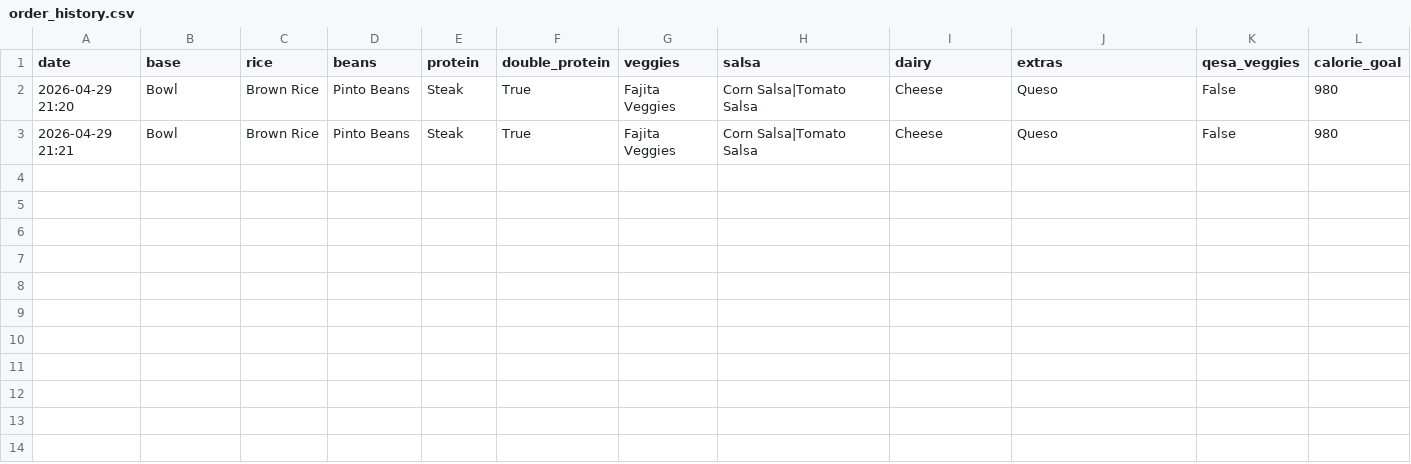
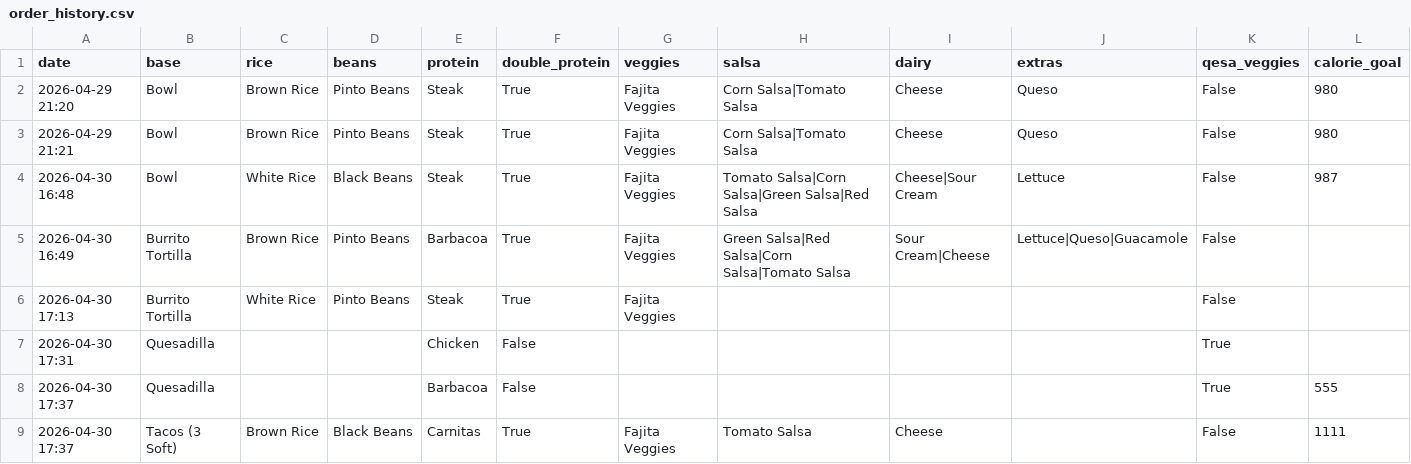
Before and after one commit to carterlaw56/Project2, a CSV file: order_history.csv, drawn as a sheet; only a part is shown; rows hold the shown columns only; the diff names each change by its address in the sheet, - before the commit and + after, or states it on an @@ line.

```diff
--- a/order_history.csv
+++ b/order_history.csv
+row 4: 2026-04-30 16:48 | Bowl | White Rice | Black Beans | Steak | True | Fajita Veggies | Tomato Salsa|Corn Salsa|Green Salsa|Red Salsa | Cheese|Sour Cream | Lettuce | False | 987
+row 5: 2026-04-30 16:49 | Burrito Tortilla | Brown Rice | Pinto Beans | Barbacoa | True | Fajita Veggies | Green Salsa|Red Salsa|Corn Salsa|Tomato Salsa | Sour Cream|Cheese | Lettuce|Queso|Guacamole | False
+row 6: 2026-04-30 17:13 | Burrito Tortilla | White Rice | Pinto Beans | Steak | True | Fajita Veggies |  |  |  | False
+row 7: 2026-04-30 17:31 | Quesadilla |  |  | Chicken | False |  |  |  |  | True
+row 8: 2026-04-30 17:37 | Quesadilla |  |  | Barbacoa | False |  |  |  |  | True | 555
+row 9: 2026-04-30 17:37 | Tacos (3 Soft) | Brown Rice | Black Beans | Carnitas | True | Fajita Veggies | Tomato Salsa | Cheese |  | False | 1111
```
Also changed, not shown: 1 other file.
